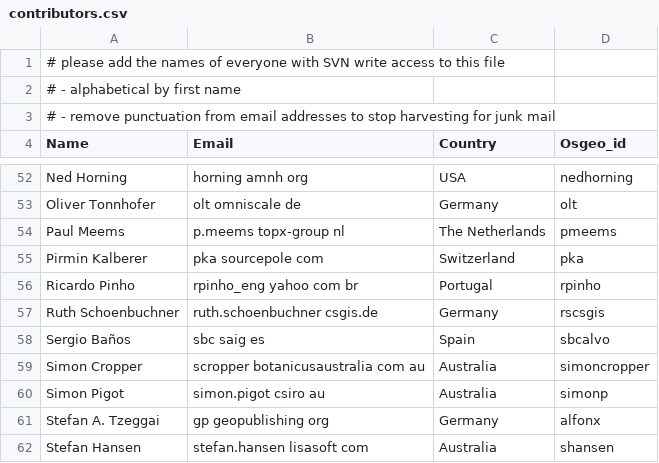
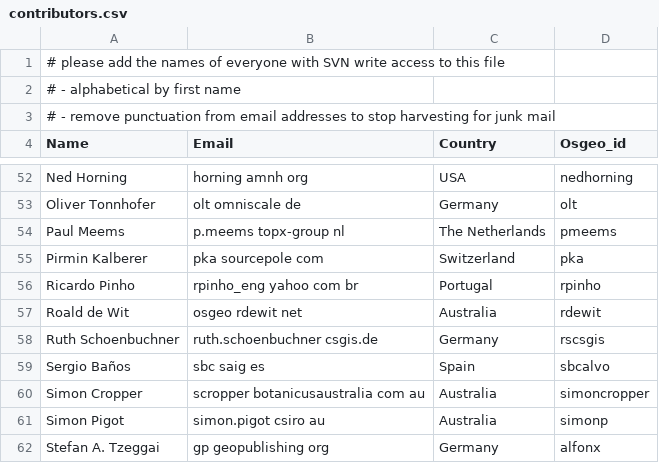
Before and after one commit to ycheng1947/osgeolive-git-mirror, a CSV file: livedvd/gisvm/trunk/doc/contributors.csv, drawn as a sheet; only a part is shown, gaps mark what is left out; the shorter side is filled out with more unchanged rows.

Commit message:
Added myself (rdewit) to contributors list.

```diff
--- a/livedvd/gisvm/trunk/doc/contributors.csv
+++ b/livedvd/gisvm/trunk/doc/contributors.csv
@@ -56,2 +56,3 @@ Pirmin Kalberer,pka sourcepole com,Switzerland,pka
 Ricardo Pinho,rpinho_eng yahoo com br,Portugal,rpinho
+Roald de Wit, osgeo rdewit net, Australia, rdewit
 Ruth Schoenbuchner,ruth.schoenbuchner csgis.de,Germany,rscsgis
```
